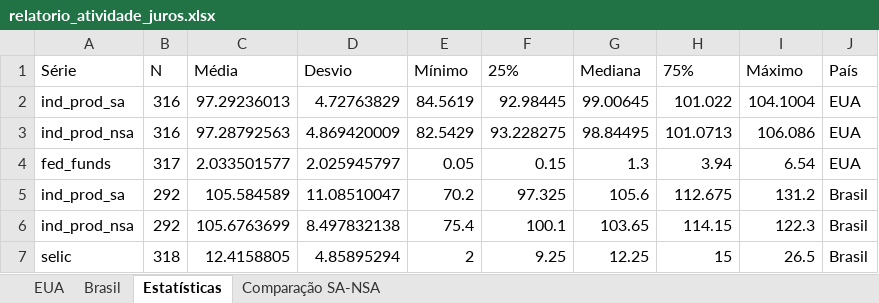
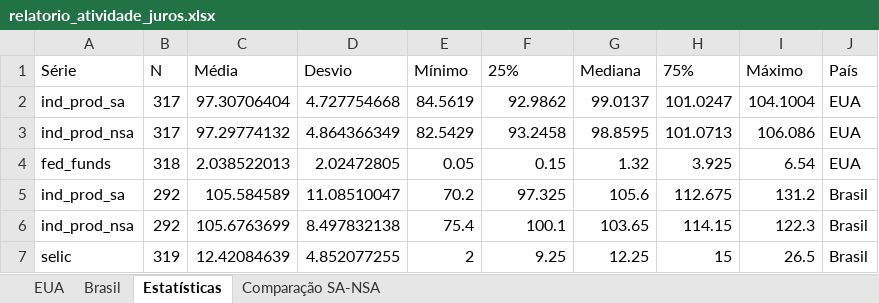
Before and after one commit to heitsikzin-bit/relatorio-atividade-juros, an Excel workbook: relatorio_atividade_juros.xlsx, sheet Estatísticas, drawn as a sheet; values as stored, in another font and other column widths than the file's, no borders; removed rows and columns are numbered as before the commit, all else as after; the diff names each change by its address in the sheet, - before the commit and + after, or states it on an @@ line.

```diff
--- a/relatorio_atividade_juros.xlsx (sheet Estatísticas)
+++ b/relatorio_atividade_juros.xlsx (sheet Estatísticas)
-row 2: ind_prod_sa | 316 | 97.29236013 | 4.72763829 | 84.5619 | 92.98445 | 99.00645 | 101.022 | 104.1004 | EUA
-row 3: ind_prod_nsa | 316 | 97.28792563 | 4.869420009 | 82.5429 | 93.228275 | 98.84495 | 101.0713 | 106.086 | EUA
-row 4: fed_funds | 317 | 2.033501577 | 2.025945797 | 0.05 | 0.15 | 1.3 | 3.94 | 6.54 | EUA
+row 2: ind_prod_sa | 317 | 97.30706404 | 4.727754668 | 84.5619 | 92.9862 | 99.0137 | 101.0247 | 104.1004 | EUA
+row 3: ind_prod_nsa | 317 | 97.29774132 | 4.864366349 | 82.5429 | 93.2458 | 98.8595 | 101.0713 | 106.086 | EUA
+row 4: fed_funds | 318 | 2.038522013 | 2.02472805 | 0.05 | 0.15 | 1.32 | 3.925 | 6.54 | EUA
-B7 (N): 318
+B7 (N): 319
-C7 (Média): 12.4158805
+C7 (Média): 12.42084639
-D7 (Desvio): 4.85895294
+D7 (Desvio): 4.852077255
```
Also changed, not shown: sheet EUA, sheet Comparação SA-NSA, sheet Brasil, 5 other files.
